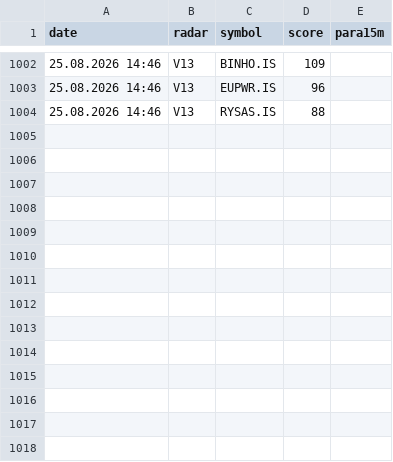
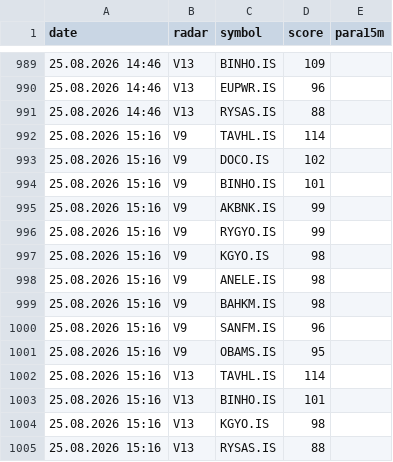
Before and after one commit to gokhan-bist-radar/gokhan-bist-radar, a CSV file: radar_memory.csv, drawn as a sheet; only a part is shown, gaps mark what is left out; the diff covers the shown part only; the diff names each change by its address in the sheet, - before the commit and + after, or states it on an @@ line.

```diff
--- a/radar_memory.csv
+++ b/radar_memory.csv
+row 992: 25.08.2026 15:16 | V9 | TAVHL.IS | 114
+row 993: 25.08.2026 15:16 | V9 | DOCO.IS | 102
+row 994: 25.08.2026 15:16 | V9 | BINHO.IS | 101
+row 995: 25.08.2026 15:16 | V9 | AKBNK.IS | 99
+row 996: 25.08.2026 15:16 | V9 | RYGYO.IS | 99
+row 997: 25.08.2026 15:16 | V9 | KGYO.IS | 98
+row 998: 25.08.2026 15:16 | V9 | ANELE.IS | 98
+row 999: 25.08.2026 15:16 | V9 | BAHKM.IS | 98
+row 1000: 25.08.2026 15:16 | V9 | SANFM.IS | 96
+row 1001: 25.08.2026 15:16 | V9 | OBAMS.IS | 95
+row 1002: 25.08.2026 15:16 | V13 | TAVHL.IS | 114
+row 1003: 25.08.2026 15:16 | V13 | BINHO.IS | 101
+row 1004: 25.08.2026 15:16 | V13 | KGYO.IS | 98
+row 1005: 25.08.2026 15:16 | V13 | RYSAS.IS | 88
```
Also changed, not shown: 13 removed rows elsewhere in this file, radar_performance.csv, radar_signals.csv.
